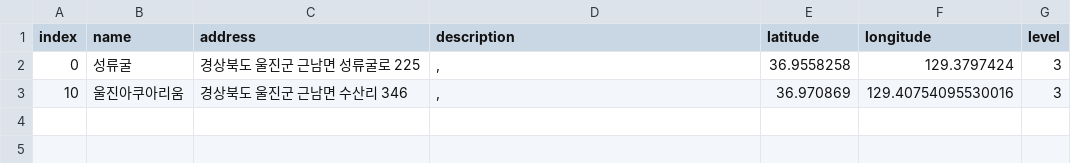
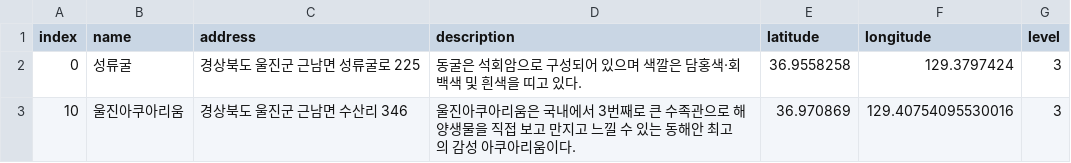
Before and after one commit to leedongyull/google-map-crawling, a CSV file: output/경상북도/경상북도_울진군.csv, drawn as a sheet.

Commit message:
Update 경상북도_울진군.csv

```diff
--- a/output/경상북도/경상북도_울진군.csv
+++ b/output/경상북도/경상북도_울진군.csv
@@ -1,3 +1,3 @@
 index,name,address,description,latitude,longitude,level
-0,성류굴,경상북도 울진군 근남면 성류굴로 225,",",36.9558258,129.3797424,3
-10,울진아쿠아리움,경상북도 울진군 근남면 수산리 346,",",36.970869,129.40754095530016,3
+0,성류굴,경상북도 울진군 근남면 성류굴로 225,"동굴은 석회암으로 구성되어 있으며 색깔은 담홍색·회백색 및 흰색을 띠고 있다.",36.9558258,129.3797424,3
+10,울진아쿠아리움,경상북도 울진군 근남면 수산리 346," 울진아쿠아리움은 국내에서 3번째로 큰 수족관으로 해양생물을 직접 보고 만지고 느낄 수 있는 동해안 최고의 감성 아쿠아리움이다. ",36.970869,129.40754095530016,3
```
